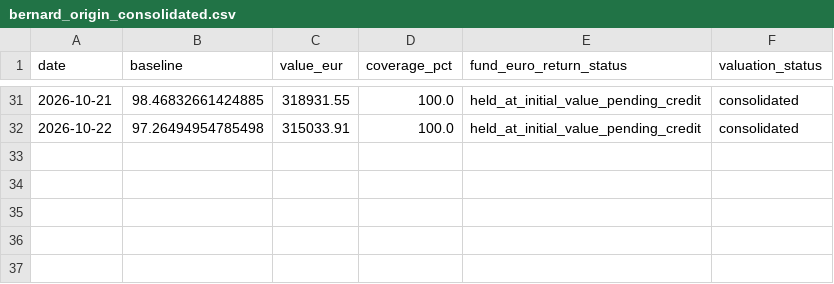
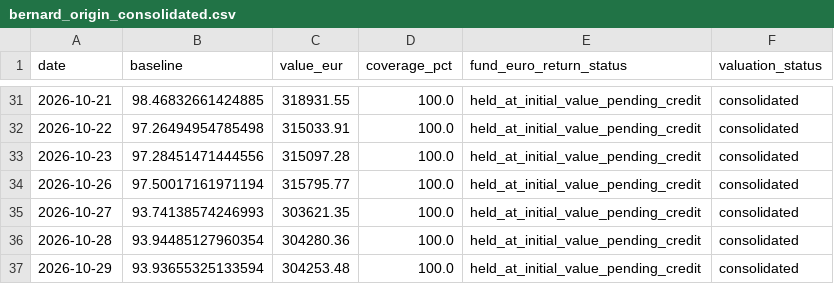
Before and after one commit to OPCooaching/assurance-vie-data, a CSV file: data/benchmarks/bernard_origin_consolidated.csv, drawn as a sheet; only a part is shown, gaps mark what is left out; the diff names each change by its address in the sheet, - before the commit and + after, or states it on an @@ line.

```diff
--- a/data/benchmarks/bernard_origin_consolidated.csv
+++ b/data/benchmarks/bernard_origin_consolidated.csv
+row 33: 2026-10-23 | 97.28451471444556 | 315097.28 | 100.0 | held_at_initial_value_pending_credit | consolidated
+row 34: 2026-10-26 | 97.50017161971194 | 315795.77 | 100.0 | held_at_initial_value_pending_credit | consolidated
+row 35: 2026-10-27 | 93.74138574246993 | 303621.35 | 100.0 | held_at_initial_value_pending_credit | consolidated
+row 36: 2026-10-28 | 93.94485127960354 | 304280.36 | 100.0 | held_at_initial_value_pending_credit | consolidated
+row 37: 2026-10-29 | 93.93655325133594 | 304253.48 | 100.0 | held_at_initial_value_pending_credit | consolidated
```
Also changed, not shown: data/academic/performance.csv, data/benchmarks/bernard_origin.csv, 29 other files.
